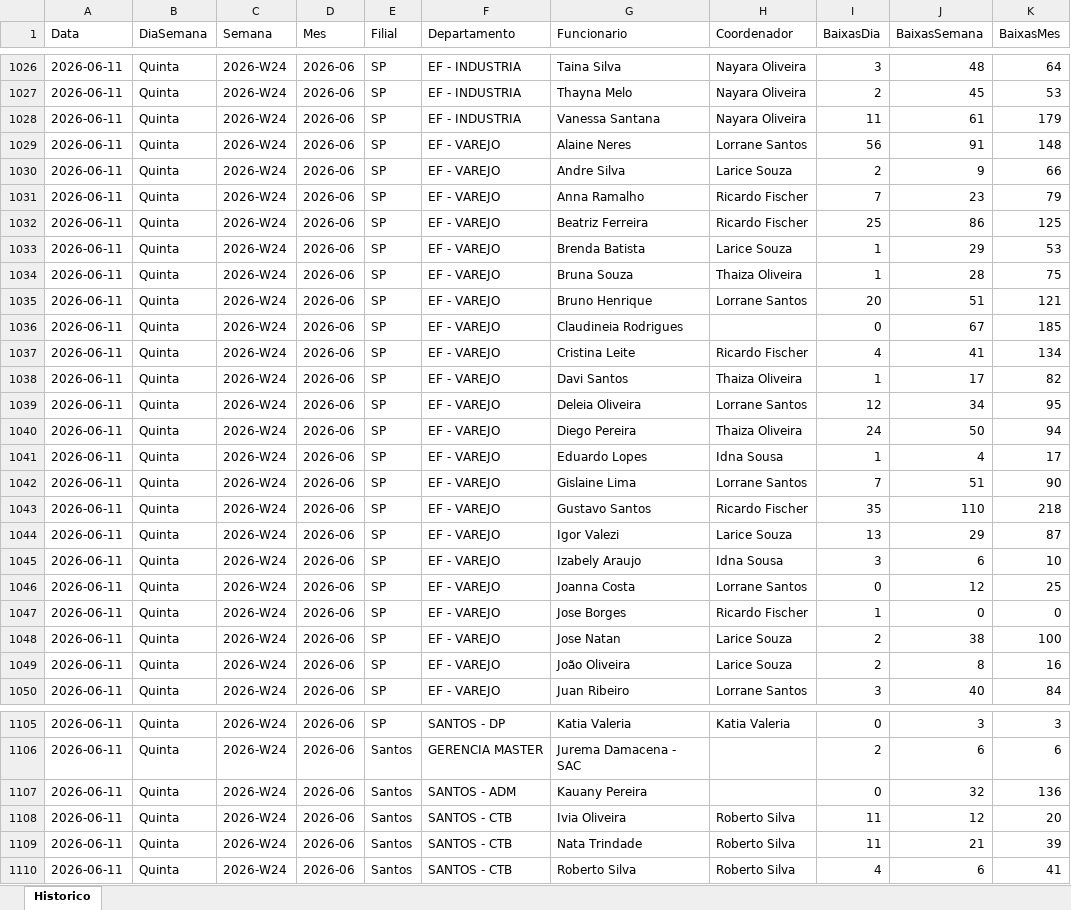
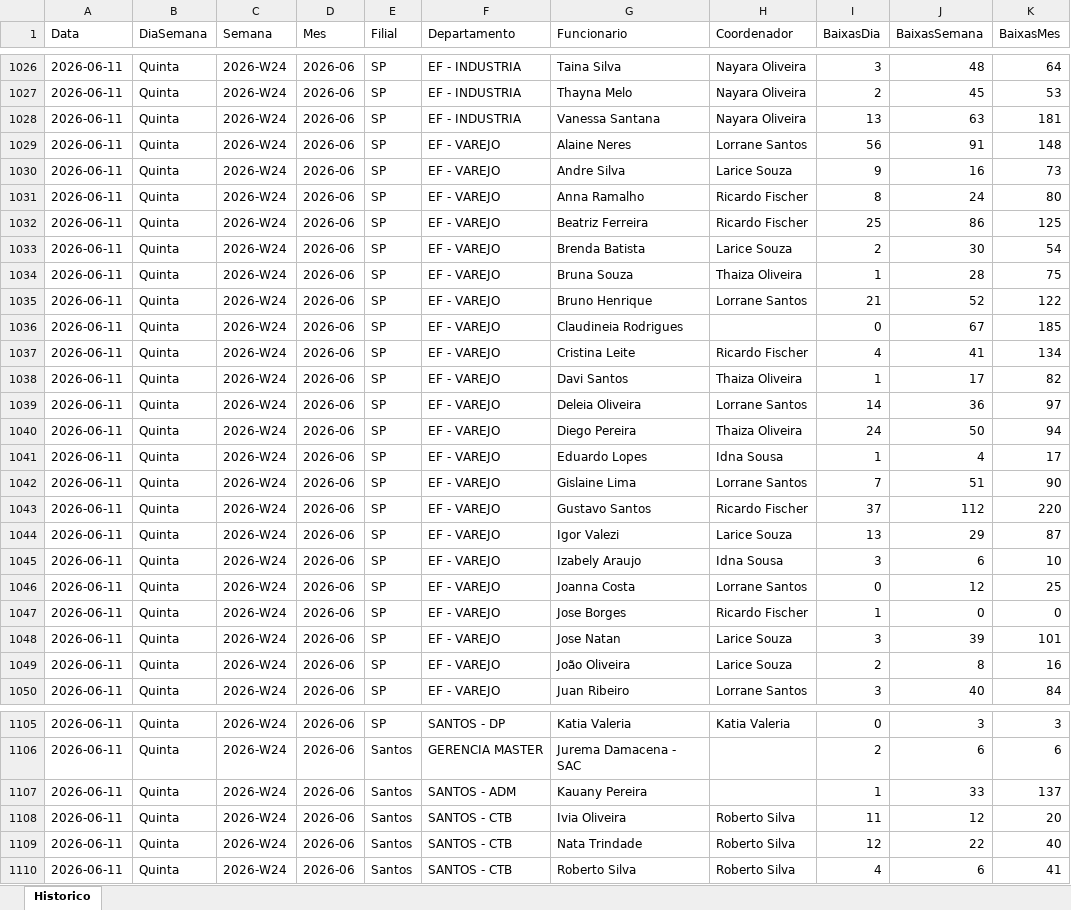
Before and after one commit to GAmaral99/Acompanhamento-de-Pendencias, an Excel workbook: data/historico/historico_baixas.xlsx, sheet Historico, drawn as a sheet; only a part is shown, gaps mark what is left out; values as stored, in another font and other column widths than the file's, no borders; the diff covers the shown part only; the diff names each change by its address in the sheet, - before the commit and + after, or states it on an @@ line.

```diff
--- a/data/historico/historico_baixas.xlsx (sheet Historico)
+++ b/data/historico/historico_baixas.xlsx (sheet Historico)
-I1028 (BaixasDia): 11
+I1028 (BaixasDia): 13
-J1028 (BaixasSemana): 61
+J1028 (BaixasSemana): 63
-K1028 (BaixasMes): 179
+K1028 (BaixasMes): 181
-I1030 (BaixasDia): 2
+I1030 (BaixasDia): 9
-J1030 (BaixasSemana): 9
+J1030 (BaixasSemana): 16
-K1030 (BaixasMes): 66
+K1030 (BaixasMes): 73
-I1031 (BaixasDia): 7
+I1031 (BaixasDia): 8
-J1031 (BaixasSemana): 23
+J1031 (BaixasSemana): 24
-K1031 (BaixasMes): 79
+K1031 (BaixasMes): 80
-I1033 (BaixasDia): 1
+I1033 (BaixasDia): 2
-J1033 (BaixasSemana): 29
+J1033 (BaixasSemana): 30
-K1033 (BaixasMes): 53
+K1033 (BaixasMes): 54
-I1035 (BaixasDia): 20
+I1035 (BaixasDia): 21
-J1035 (BaixasSemana): 51
+J1035 (BaixasSemana): 52
-K1035 (BaixasMes): 121
+K1035 (BaixasMes): 122
-I1039 (BaixasDia): 12
+I1039 (BaixasDia): 14
-J1039 (BaixasSemana): 34
+J1039 (BaixasSemana): 36
-K1039 (BaixasMes): 95
+K1039 (BaixasMes): 97
-I1043 (BaixasDia): 35
+I1043 (BaixasDia): 37
-J1043 (BaixasSemana): 110
+J1043 (BaixasSemana): 112
-K1043 (BaixasMes): 218
+K1043 (BaixasMes): 220
-I1048 (BaixasDia): 2
+I1048 (BaixasDia): 3
-J1048 (BaixasSemana): 38
+J1048 (BaixasSemana): 39
-K1048 (BaixasMes): 100
+K1048 (BaixasMes): 101
-I1107 (BaixasDia): 0
+I1107 (BaixasDia): 1
-J1107 (BaixasSemana): 32
+J1107 (BaixasSemana): 33
-K1107 (BaixasMes): 136
+K1107 (BaixasMes): 137
-I1109 (BaixasDia): 11
+I1109 (BaixasDia): 12
-J1109 (BaixasSemana): 21
+J1109 (BaixasSemana): 22
-K1109 (BaixasMes): 39
+K1109 (BaixasMes): 40
```
Also changed, not shown: 77 edited cells elsewhere in this sheet, 1 other file.
